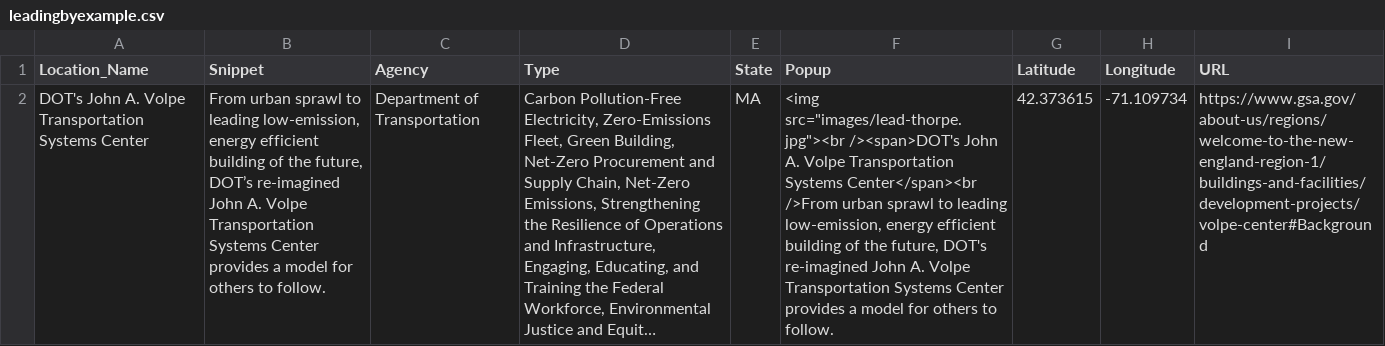
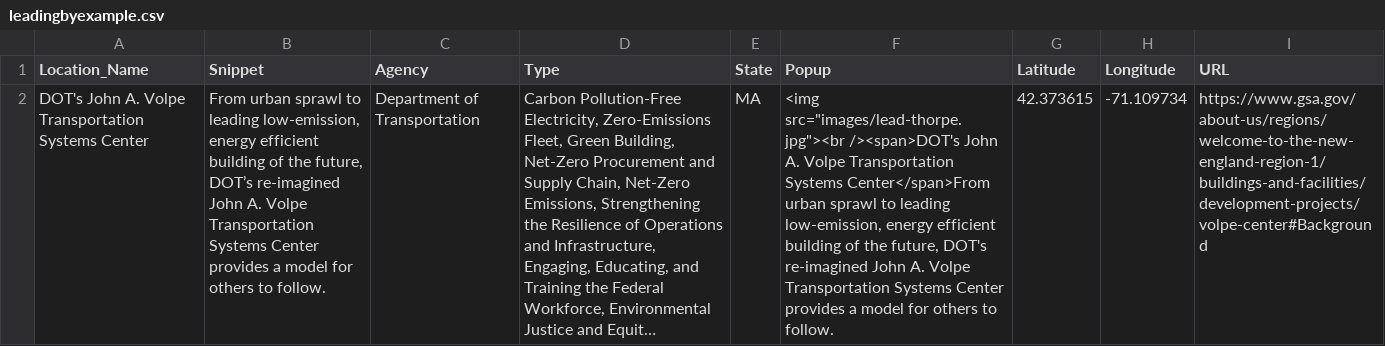
Before and after one commit to courtneyfieber/leadingbyexample, a CSV file: leadingbyexample.csv, drawn as a sheet; long unchanged cells end in …; the diff names each change by its address in the sheet, - before the commit and + after, or states it on an @@ line.

Commit message:
Add files via upload

```diff
--- a/leadingbyexample.csv
+++ b/leadingbyexample.csv
-F2 (Popup): …Transportation Systems Center</span><br />From urban sprawl…
+F2 (Popup): …Transportation Systems Center</span>From urban sprawl…
```
